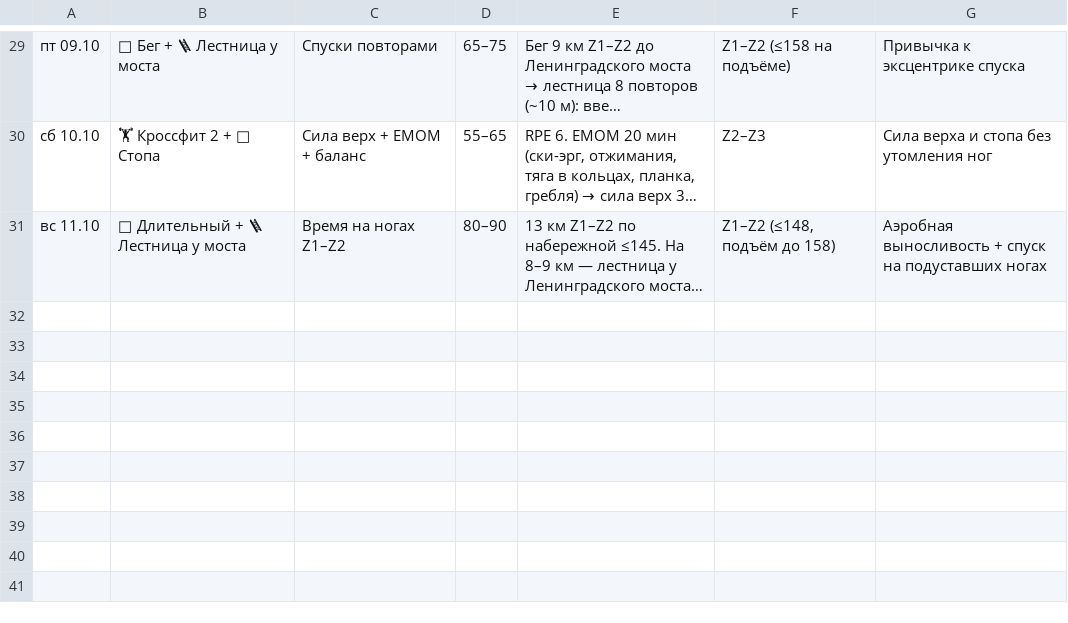
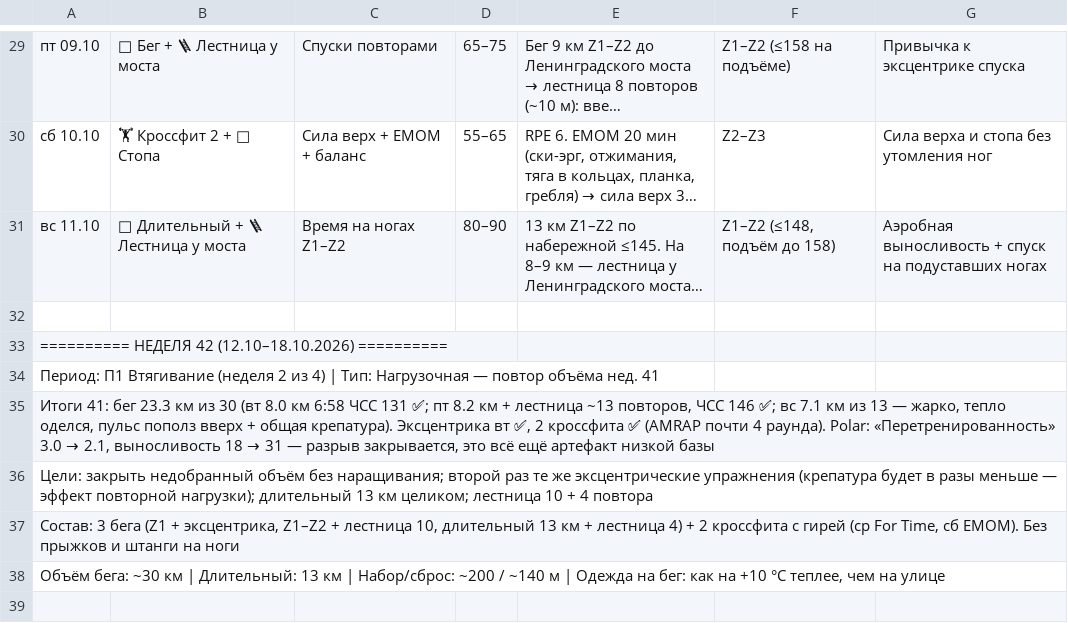
Before and after one commit to martynov-alex/workout, a CSV file: 2026-2027/training plan/training plan.csv, drawn as a sheet; only a part is shown, gaps mark what is left out; long unchanged cells end in …; the diff covers the shown part only; the diff names each change by its address in the sheet, - before the commit and + after, or states it on an @@ line.

```diff
--- a/2026-2027/training plan/training plan.csv
+++ b/2026-2027/training plan/training plan.csv
+row 32: (empty)
+row 33: ========== НЕДЕЛЯ 42 (12.10–18.10.2026) ==========
+row 34: Период: П1 Втягивание (неделя 2 из 4) | Тип: Нагрузочная — повтор объёма нед. 41
+row 35: Итоги 41: бег 23.3 км из 30 (вт 8.0 км 6:58 ЧСС 131 ✅; пт 8.2 км + лестница ~13 повторов, ЧСС 146 ✅; вс 7.1 км из 13 — жарко, тепло оделся, пульс пополз вверх + общая крепатура). Эксцентрика вт ✅, 2 кроссфита ✅ (AMRAP почти 4 раунда). Polar: «Перетренированность» 3.0 → 2.1, выносливость 18 → 31 — разрыв закрывается, это всё ещё артефакт низкой базы
+row 36: Цели: закрыть недобранный объём без наращивания; второй раз те же эксцентрические упражнения (крепатура будет в разы меньше — эффект повторной нагрузки); длительный 13 км целиком; лестница 10 + 4 повтора
+row 37: Состав: 3 бега (Z1 + эксцентрика, Z1–Z2 + лестница 10, длительный 13 км + лестница 4) + 2 кроссфита с гирей (ср For Time, сб EMOM). Без прыжков и штанги на ноги
+row 38: Объём бега: ~30 км | Длительный: 13 км | Набор/сброс: ~200 / ~140 м | Одежда на бег: как на +10 °C теплее, чем на улице
+row 39: (empty)
```
Also changed, not shown: 8 added rows elsewhere in this file, 2026-2027/cardio load/cardio load.csv, 2026-2027/training log/training log.csv, 13 other files.
